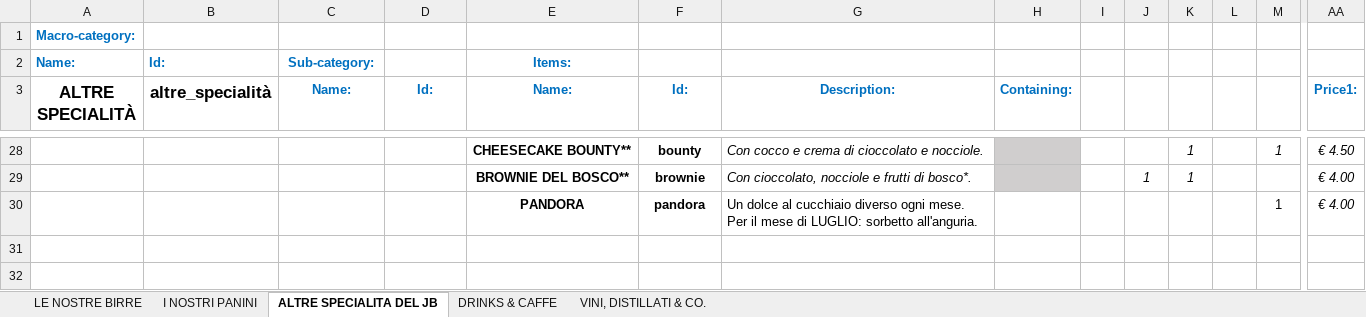
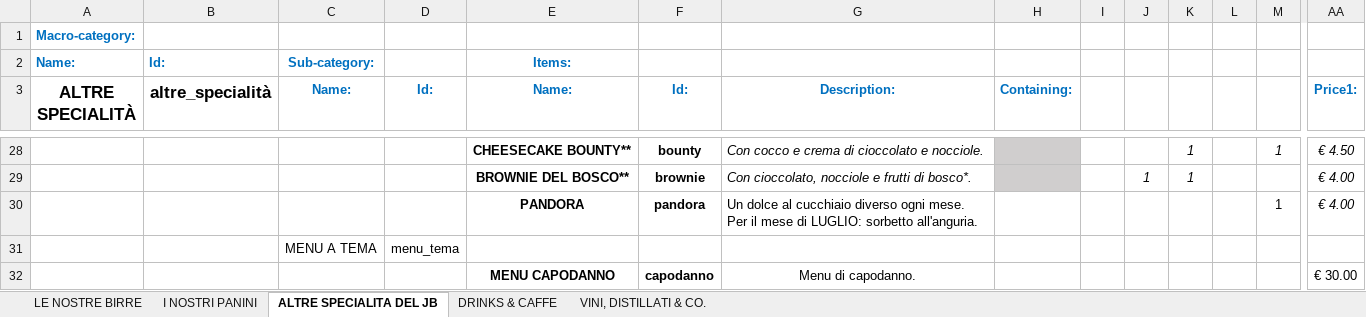
Before and after one commit to jb-pub/menu, an Excel workbook: excel/DATABASE_MENU_VENDITA.xlsx, sheet ALTRE SPECIALITA DEL JB, drawn as a sheet; only a part is shown, gaps mark what is left out; values as stored, in another font and other column widths than the file's, no borders; rows hold the shown columns only; the diff names each change by its address in the sheet, - before the commit and + after, or states it on an @@ line.

Commit message:
Updated with menu capodanno

```diff
--- a/excel/DATABASE_MENU_VENDITA.xlsx (sheet ALTRE SPECIALITA DEL JB)
+++ b/excel/DATABASE_MENU_VENDITA.xlsx (sheet ALTRE SPECIALITA DEL JB)
+row 31:  |  | MENU A TEMA | menu_tema
+row 32:  |  |  |  | MENU CAPODANNO | capodanno | Menu di capodanno. |  |  |  |  |  |  | € 30.00
```
Also changed, not shown: 1 other file.
